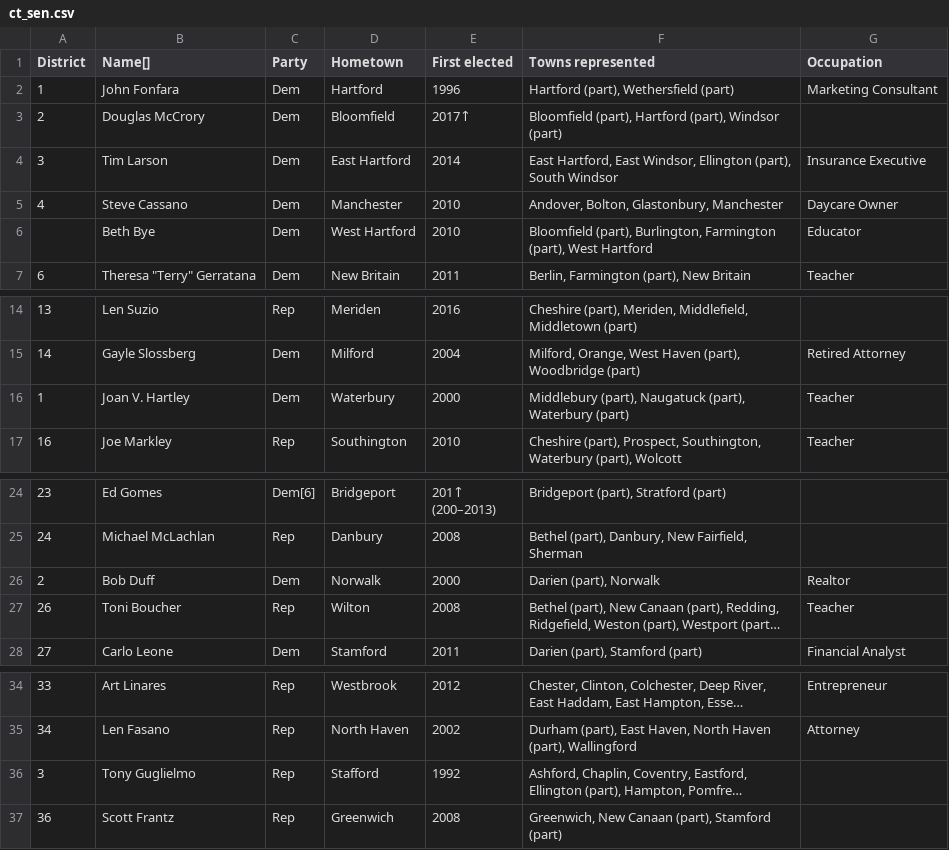
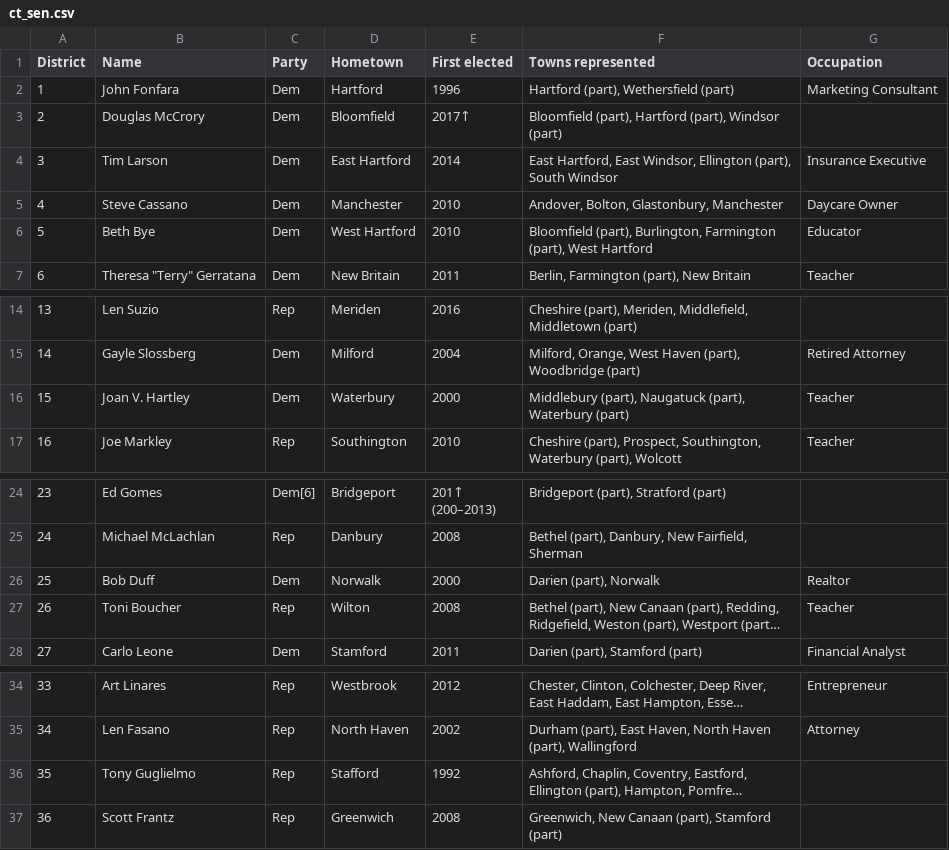
Before and after one commit to zschutzman/legislatr, a CSV file: legislatures/ct_sen.csv, drawn as a sheet; only a part is shown, gaps mark what is left out; long unchanged cells end in …; the diff names each change by its address in the sheet, - before the commit and + after, or states it on an @@ line.

```diff
--- a/legislatures/ct_sen.csv
+++ b/legislatures/ct_sen.csv
-B1: Name[]
+B1: Name
-A6 (District): (empty)
+A6 (District): 5
-A16 (District): 1
+A16 (District): 15
-A26 (District): 2
+A26 (District): 25
-A36 (District): 3
+A36 (District): 35
```
Also changed, not shown: legislatures/md_sen.csv, 5 other files.
